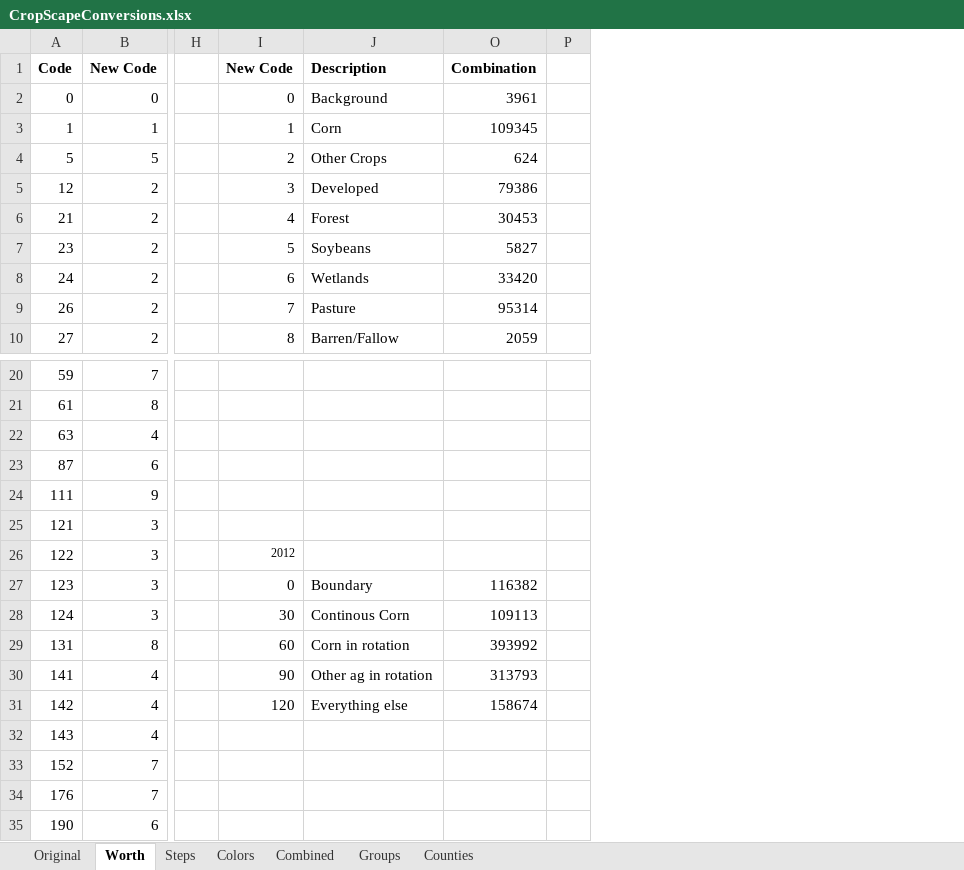
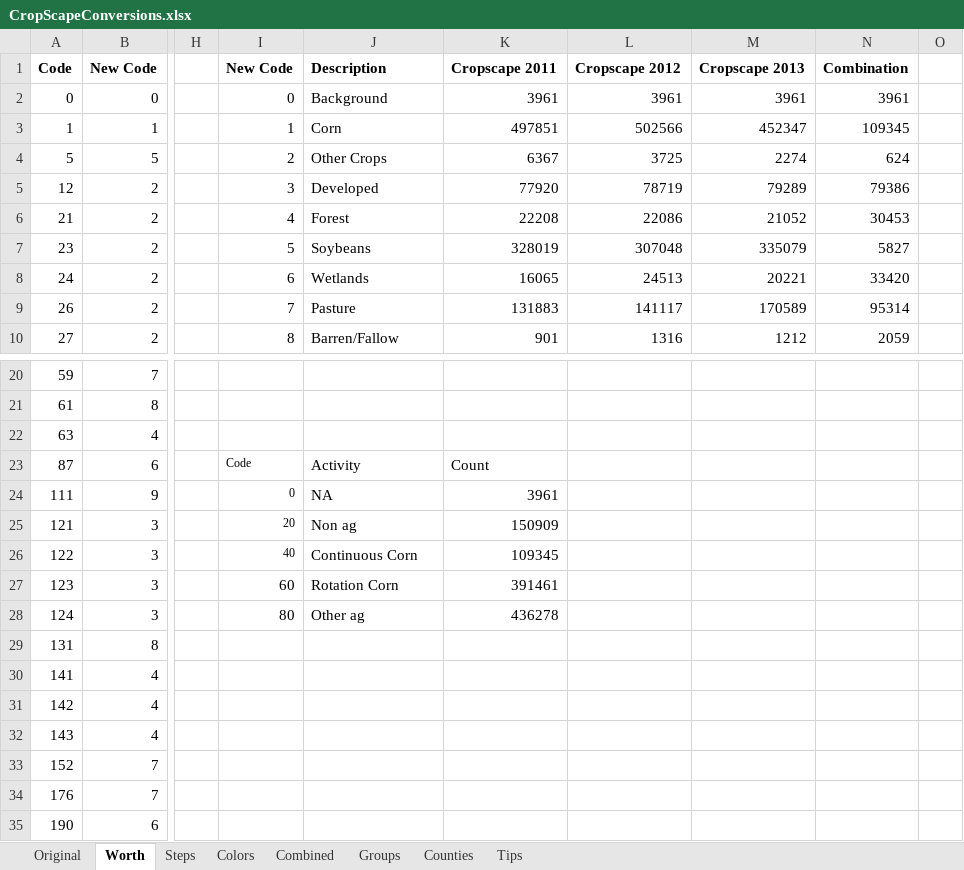
Before and after one commit to goodrich4185/Supply.Chain.Development, an Excel workbook: CropScapeConversions.xlsx, sheet Worth, drawn as a sheet; only a part is shown, gaps mark what is left out; values as stored, in another font and other column widths than the file's, no borders; addresses are those after the commit; the diff covers the shown part only; the diff names each change by its address in the sheet, - before the commit and + after, or states it on an @@ line.

```diff
--- a/CropScapeConversions.xlsx (sheet Worth)
+++ b/CropScapeConversions.xlsx (sheet Worth)
+sheet tab: Tips
@@ column K unhidden, rows 1-10: Cropscape 2011 | 3961 | 497851 | 6367 | 77920 | 22208 | 328019 | 16065 | 131883 | 901; rows 23-28: Count | 3961 | 150909 | 109345 | 391461 | 436278 @@
@@ column L unhidden, rows 1-10: Cropscape 2012 | 3961 | 502566 | 3725 | 78719 | 22086 | 307048 | 24513 | 141117 | 1316 @@
@@ column M unhidden, rows 1-10: Cropscape 2013 | 3961 | 452347 | 2274 | 79289 | 21052 | 335079 | 20221 | 170589 | 1212 @@
-I23: (empty)
+I23: Code
-J23: (empty)
+J23: Activity
-I24: (empty)
+I24: 0
-J24: (empty)
+J24: NA
-I25: (empty)
+I25: 20
-J25: (empty)
+J25: Non ag
-I26: 2012
+I26: 40
-J26: (empty)
+J26: Continuous Corn
-I27: 0
+I27: 60
-J27: Boundary
+J27: Rotation Corn
-N27: 116382
+N27: (empty)
-I28: 30
+I28: 80
-J28: Continous Corn
+J28: Other ag
-N28: 109113
+N28: (empty)
-I29: 60
+I29: (empty)
-J29: Corn in rotation
+J29: (empty)
-N29: 393992
+N29: (empty)
-I30: 90
+I30: (empty)
-J30: Other ag in rotation
+J30: (empty)
-N30: 313793
+N30: (empty)
-I31: 120
+I31: (empty)
-J31: Everything else
+J31: (empty)
-N31: 158674
+N31: (empty)
```
Also changed, not shown: 13 removed rows elsewhere in this sheet, hidden cells, 11 other files.
